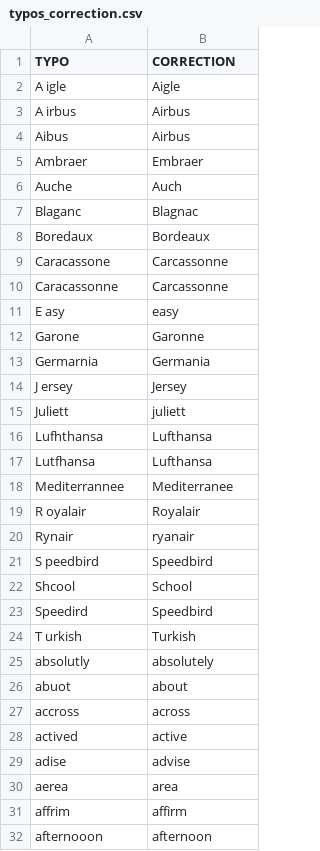
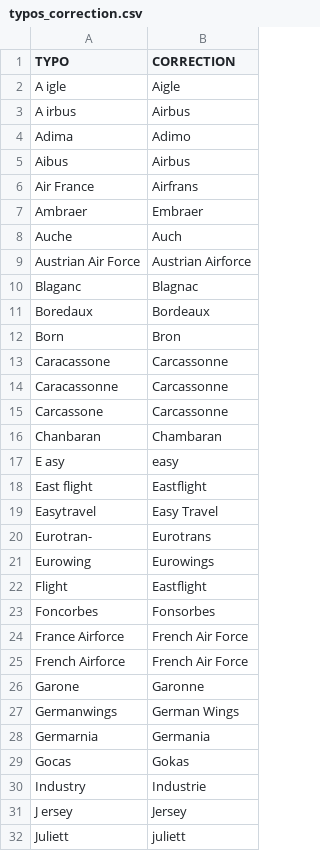
Before and after one commit to edelpech/atc-speech-recognition-challenge, a CSV file: typos_correction.csv, drawn as a sheet; only a part is shown; the shorter side is filled out with more unchanged rows; the diff covers the shown part only; the diff names each change by its address in the sheet, - before the commit and + after, or states it on an @@ line.

Commit message:
Update typos_correction.csv

```diff
--- a/typos_correction.csv
+++ b/typos_correction.csv
+row 4: Adima | Adimo
+row 6: Air France | Airfrans
+row 9: Austrian Air Force | Austrian Airforce
+row 12: Born | Bron
+row 15: Carcassone | Carcassonne
+row 16: Chanbaran | Chambaran
+row 18: East flight | Eastflight
+row 19: Easytravel | Easy Travel
+row 20: Eurotran- | Eurotrans
+row 21: Eurowing | Eurowings
+row 22: Flight | Eastflight
+row 23: Foncorbes | Fonsorbes
+row 24: France Airforce | French Air Force
+row 25: French Airforce | French Air Force
+row 27: Germanwings | German Wings
+row 29: Gocas | Gokas
+row 30: Industry | Industrie
```
Also changed, not shown: 28 added rows, 4 removed rows and 4 moved rows elsewhere in this file.
